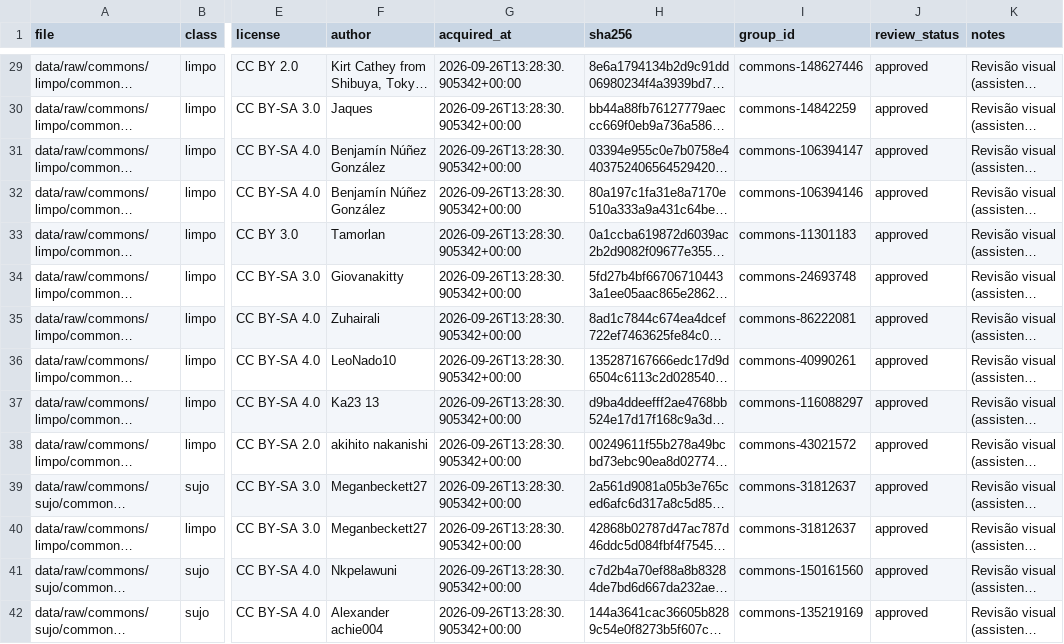
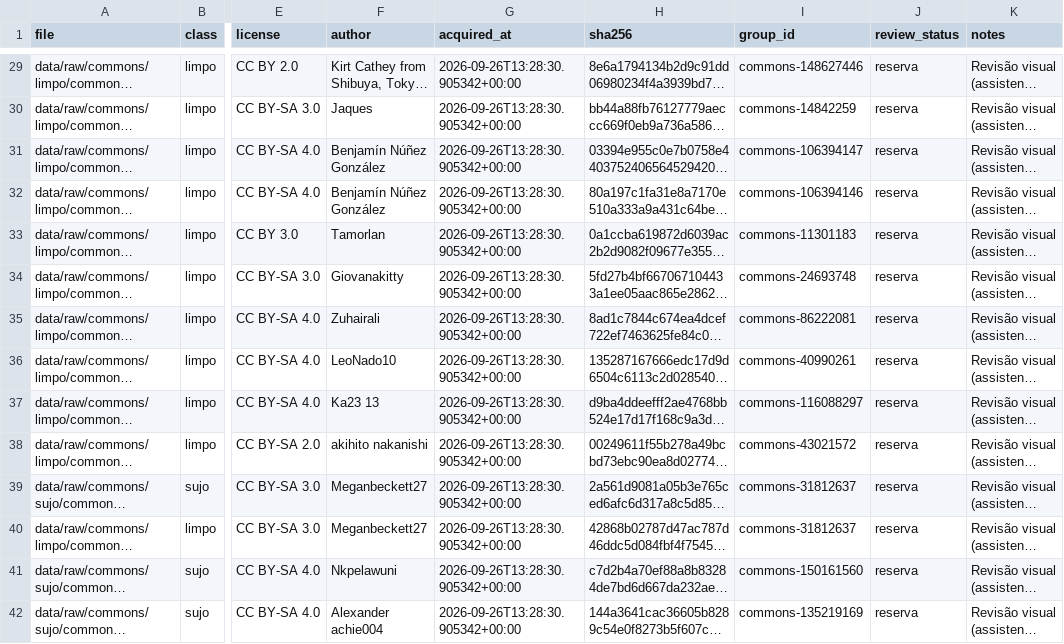
Before and after one commit to PedroArlyx/water-clarity-classifier, a CSV file: data/metadata/images.csv, drawn as a sheet; only a part is shown, gaps mark what is left out; long unchanged cells end in …; the diff covers the shown part only; the diff names each change by its address in the sheet, - before the commit and + after, or states it on an @@ line.

```diff
--- a/data/metadata/images.csv
+++ b/data/metadata/images.csv
-J29:J42 (review_status): approved
+J29:J42 (review_status): reserva
```
Also changed, not shown: 67 edited cells elsewhere in this file, data/reports/dataset_summary.csv, resultados_avaliacao.csv, 39 other files.
